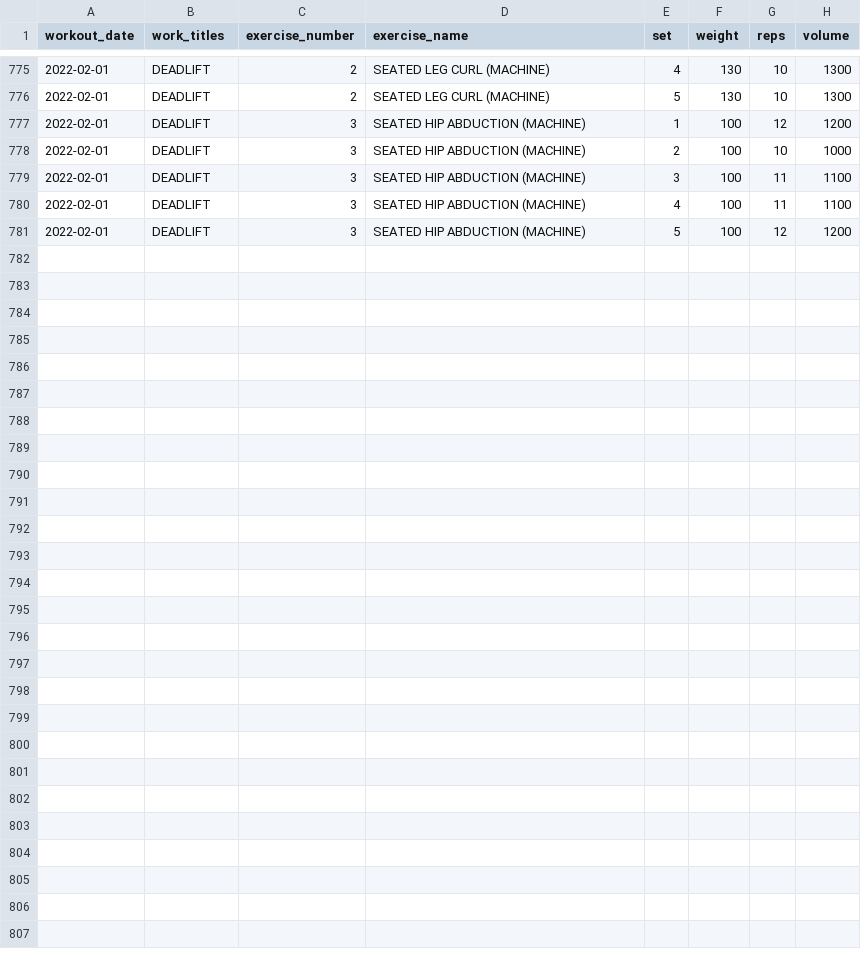
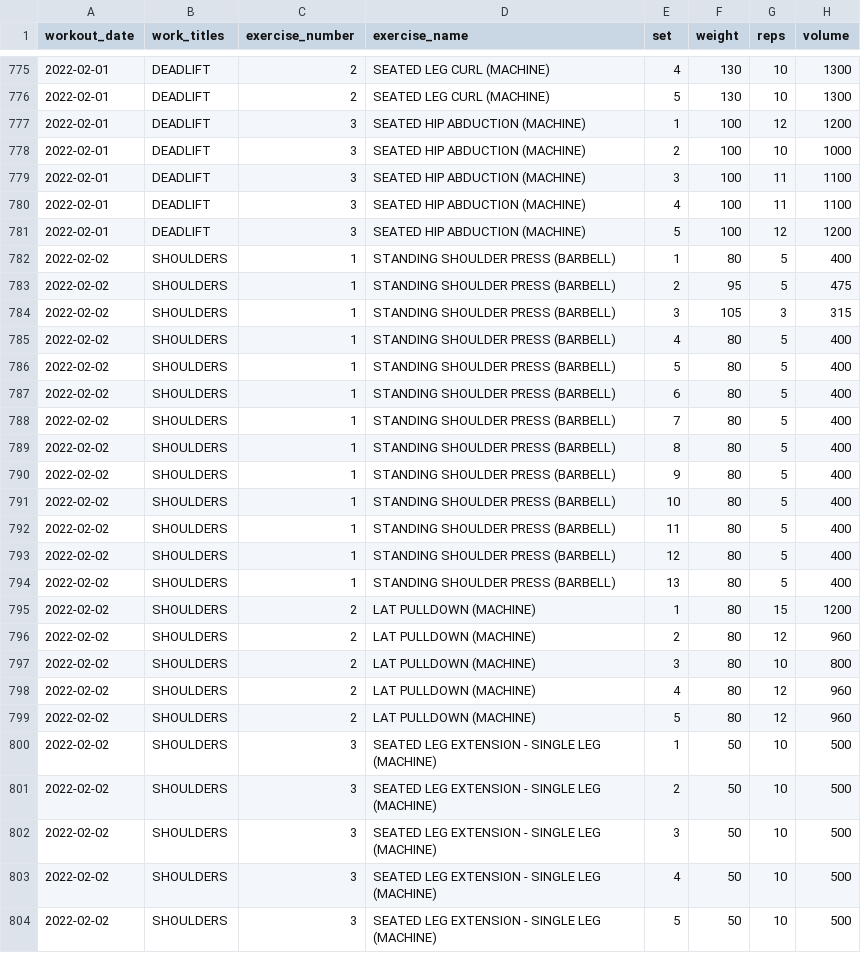
Before and after one commit to jeremybutt09/workout_data, a CSV file: data/workout_output.csv, drawn as a sheet; only a part is shown, gaps mark what is left out.

Commit message:
added new workout

```diff
--- a/data/workout_output.csv
+++ b/data/workout_output.csv
@@ -781 +781,24 @@ workout_date,work_titles,exercise_number,exercise_name,set,weight,reps,volume
 2022-02-01,DEADLIFT,3,SEATED HIP ABDUCTION (MACHINE),5,100,12,1200
+2022-02-02,SHOULDERS,1,STANDING SHOULDER PRESS (BARBELL),1,80,5,400
+2022-02-02,SHOULDERS,1,STANDING SHOULDER PRESS (BARBELL),2,95,5,475
+2022-02-02,SHOULDERS,1,STANDING SHOULDER PRESS (BARBELL),3,105,3,315
+2022-02-02,SHOULDERS,1,STANDING SHOULDER PRESS (BARBELL),4,80,5,400
+2022-02-02,SHOULDERS,1,STANDING SHOULDER PRESS (BARBELL),5,80,5,400
+2022-02-02,SHOULDERS,1,STANDING SHOULDER PRESS (BARBELL),6,80,5,400
+2022-02-02,SHOULDERS,1,STANDING SHOULDER PRESS (BARBELL),7,80,5,400
+2022-02-02,SHOULDERS,1,STANDING SHOULDER PRESS (BARBELL),8,80,5,400
+2022-02-02,SHOULDERS,1,STANDING SHOULDER PRESS (BARBELL),9,80,5,400
+2022-02-02,SHOULDERS,1,STANDING SHOULDER PRESS (BARBELL),10,80,5,400
+2022-02-02,SHOULDERS,1,STANDING SHOULDER PRESS (BARBELL),11,80,5,400
+2022-02-02,SHOULDERS,1,STANDING SHOULDER PRESS (BARBELL),12,80,5,400
+2022-02-02,SHOULDERS,1,STANDING SHOULDER PRESS (BARBELL),13,80,5,400
+2022-02-02,SHOULDERS,2,LAT PULLDOWN (MACHINE),1,80,15,1200
+2022-02-02,SHOULDERS,2,LAT PULLDOWN (MACHINE),2,80,12,960
+2022-02-02,SHOULDERS,2,LAT PULLDOWN (MACHINE),3,80,10,800
+2022-02-02,SHOULDERS,2,LAT PULLDOWN (MACHINE),4,80,12,960
+2022-02-02,SHOULDERS,2,LAT PULLDOWN (MACHINE),5,80,12,960
+2022-02-02,SHOULDERS,3,SEATED LEG EXTENSION - SINGLE LEG (MACHINE),1,50,10,500
+2022-02-02,SHOULDERS,3,SEATED LEG EXTENSION - SINGLE LEG (MACHINE),2,50,10,500
+2022-02-02,SHOULDERS,3,SEATED LEG EXTENSION - SINGLE LEG (MACHINE),3,50,10,500
+2022-02-02,SHOULDERS,3,SEATED LEG EXTENSION - SINGLE LEG (MACHINE),4,50,10,500
+2022-02-02,SHOULDERS,3,SEATED LEG EXTENSION - SINGLE LEG (MACHINE),5,50,10,500
```
